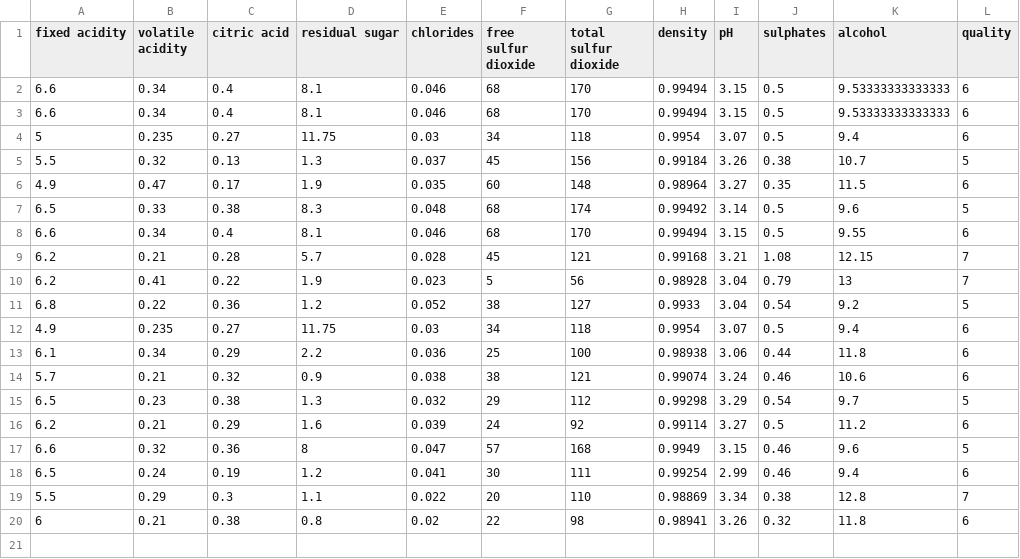
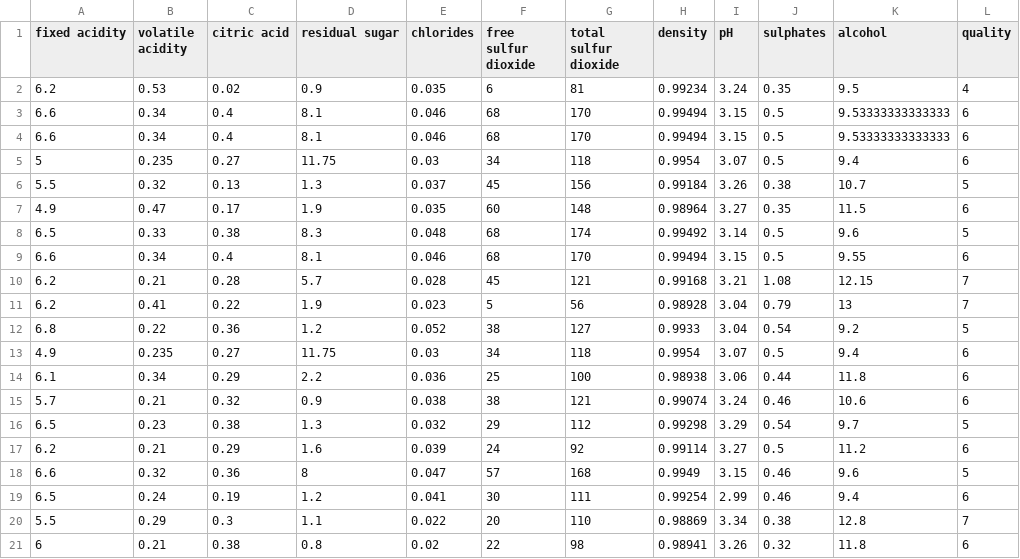
Before and after one commit to elia-ambrosys/mantik-onnx-tutorial, a CSV file: wine-quality-estimator/predict/samples.csv, drawn as a sheet; the diff names each change by its address in the sheet, - before the commit and + after, or states it on an @@ line.

```diff
--- a/wine-quality-estimator/predict/samples.csv
+++ b/wine-quality-estimator/predict/samples.csv
+row 2: 6.2 | 0.53 | 0.02 | 0.9 | 0.035 | 6 | 81 | 0.99234 | 3.24 | 0.35 | 9.5 | 4
```
Also changed, not shown: 1 other file.
